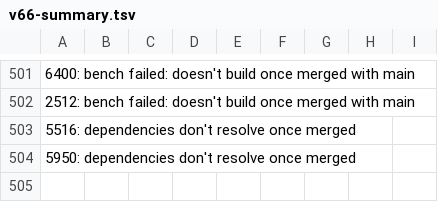
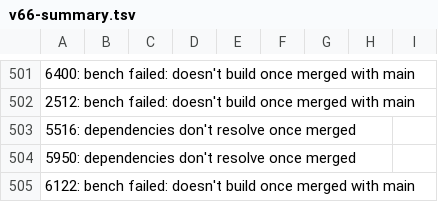
Before and after one commit to naxvog/wordcraft, a TSV file: v66-summary.tsv, drawn as a sheet; only a part is shown, gaps mark what is left out.

```diff
--- a/v66-summary.tsv
+++ b/v66-summary.tsv
@@ -504 +504,2 @@
 5950: dependencies don't resolve once merged
+6122: bench failed: doesn't build once merged with main
```
Also changed, not shown: 51 other files.
